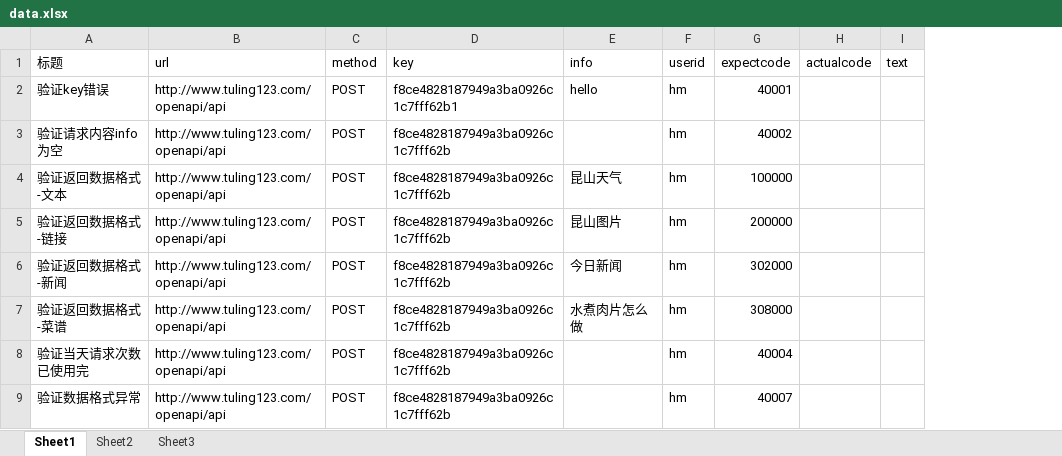
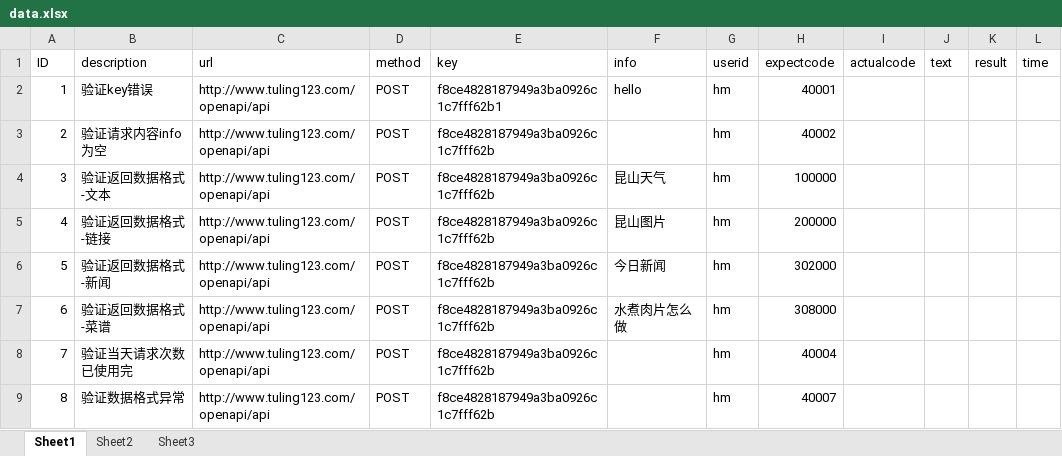
Before and after one commit to chenwen715/learn_repo, an Excel workbook: learnpython/learnP_181129_interface/data.xlsx, sheet Sheet1, drawn as a sheet; values as stored, in another font and other column widths than the file's, no borders; addresses are those after the commit; the diff names each change by its address in the sheet, - before the commit and + after, or states it on an @@ line.

Commit message:
add and modify files
181205
添加python-excel.pdf和xlwt.pdf文件，为Python中操作excel的使用方法说明；
添加learnP_181203_xlwt文件，为学习Python中xlwt库的使用程序；
修改learnP_181129_interface和learnP_181127_excel，添加新学习内容

```diff
--- a/learnpython/learnP_181129_interface/data.xlsx (sheet Sheet1)
+++ b/learnpython/learnP_181129_interface/data.xlsx (sheet Sheet1)
+column A (ID), rows 2-9: 1 | 2 | 3 | 4 | 5 | 6 | 7 | 8
+column K (result), empty
+column L (time), empty
-B1: 标题
+B1: description
```
Also changed, not shown: 17 other files.
